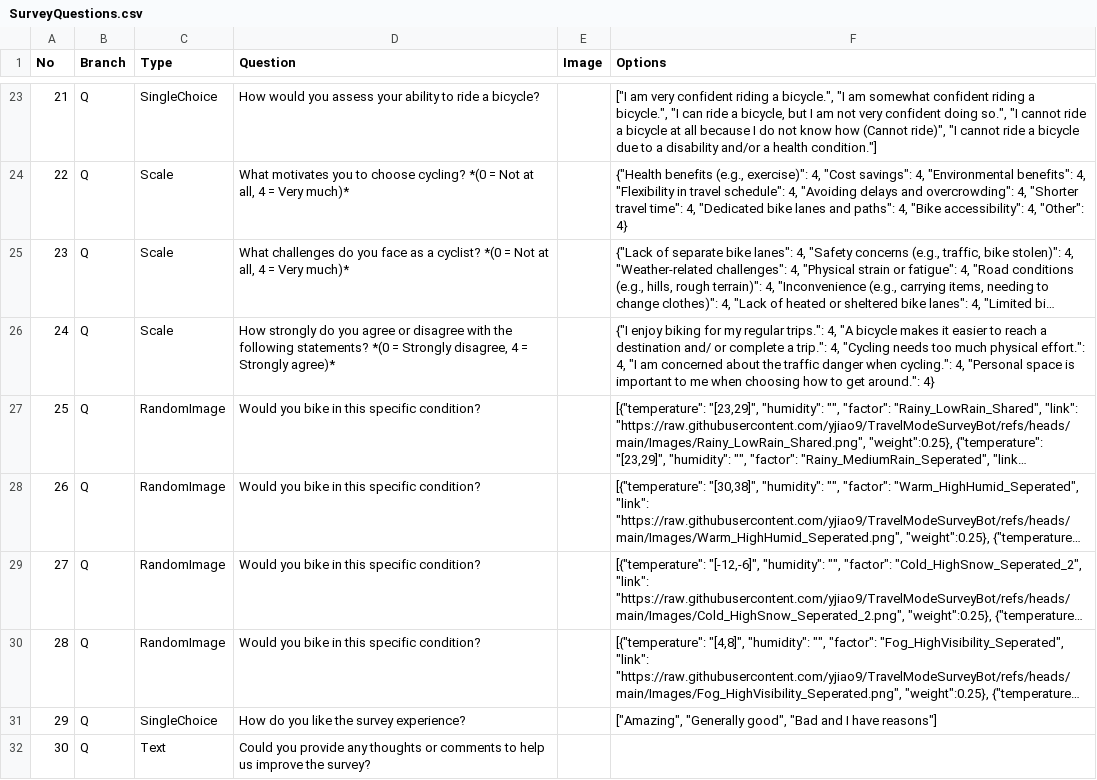
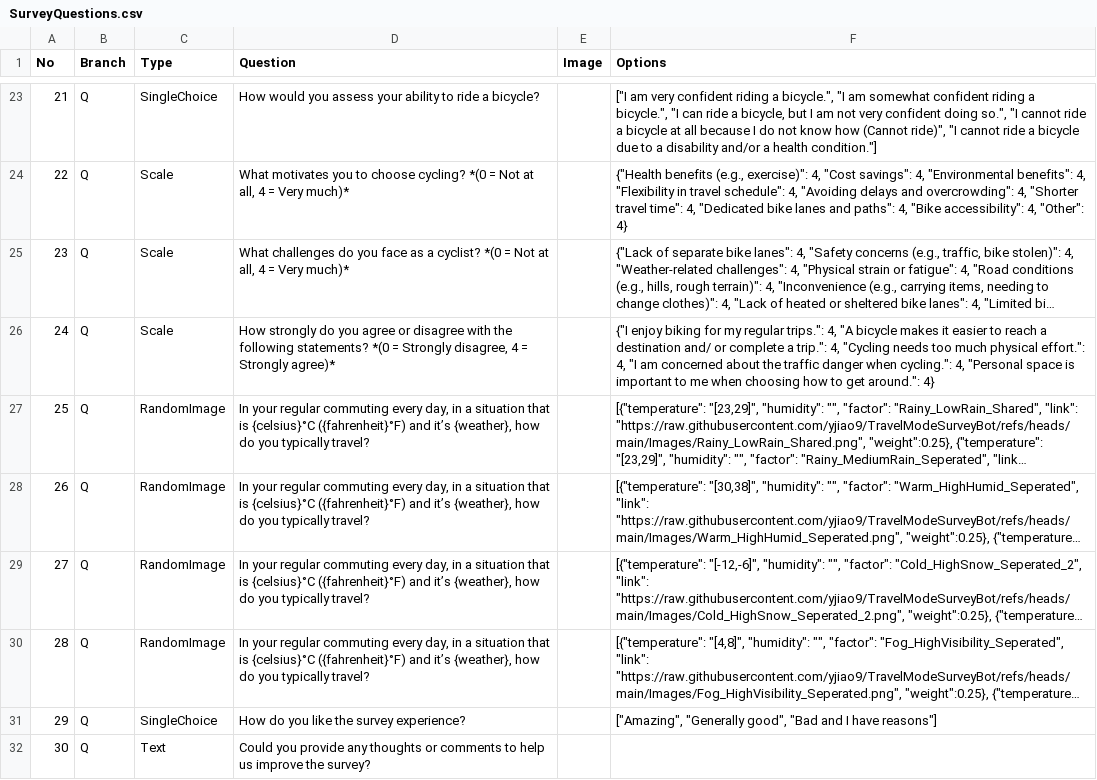
Before and after one commit to yjiao9/TravelModeSurveyBot, a CSV file: SurveyQuestions.csv, drawn as a sheet; only a part is shown, gaps mark what is left out; long unchanged cells end in …; the diff names each change by its address in the sheet, - before the commit and + after, or states it on an @@ line.

Commit message:
Add files via upload

```diff
--- a/SurveyQuestions.csv
+++ b/SurveyQuestions.csv
-D27:D30 (Question): Would you bike in this specific condition?
+D27:D30 (Question): In your regular commuting every day, in a situation that is {celsius}°C ({fahrenheit}°F) and it’s {weather}, how do you typically travel?
```
